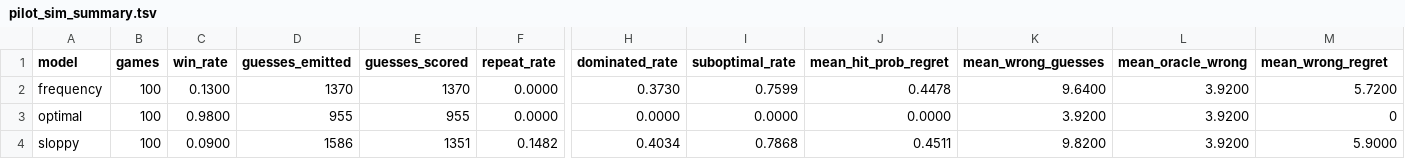
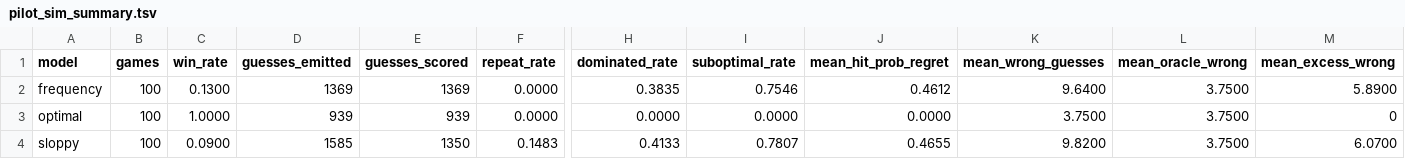
Before and after one commit to MattFisher/hangman-bench, a TSV file: analysis/pilot_sim_summary.tsv, drawn as a sheet; only a part is shown, gaps mark what is left out; the diff names each change by its address in the sheet, - before the commit and + after, or states it on an @@ line.

```diff
--- a/analysis/pilot_sim_summary.tsv
+++ b/analysis/pilot_sim_summary.tsv
-M1: mean_wrong_regret
+M1: mean_excess_wrong
-D2 (guesses_emitted): 1370
+D2 (guesses_emitted): 1369
-E2 (guesses_scored): 1370
+E2 (guesses_scored): 1369
-H2 (dominated_rate): 0.3730
+H2 (dominated_rate): 0.3835
-I2 (suboptimal_rate): 0.7599
+I2 (suboptimal_rate): 0.7546
-J2 (mean_hit_prob_regret): 0.4478
+J2 (mean_hit_prob_regret): 0.4612
-L2:L4 (mean_oracle_wrong): 3.9200
+L2:L4 (mean_oracle_wrong): 3.7500
-M2 (mean_excess_wrong): 5.7200
+M2 (mean_excess_wrong): 5.8900
-C3 (win_rate): 0.9800
+C3 (win_rate): 1.0000
-D3 (guesses_emitted): 955
+D3 (guesses_emitted): 939
-E3 (guesses_scored): 955
+E3 (guesses_scored): 939
-K3 (mean_wrong_guesses): 3.9200
+K3 (mean_wrong_guesses): 3.7500
-D4 (guesses_emitted): 1586
+D4 (guesses_emitted): 1585
-E4 (guesses_scored): 1351
+E4 (guesses_scored): 1350
-F4 (repeat_rate): 0.1482
+F4 (repeat_rate): 0.1483
-H4 (dominated_rate): 0.4034
+H4 (dominated_rate): 0.4133
-I4 (suboptimal_rate): 0.7868
+I4 (suboptimal_rate): 0.7807
-J4 (mean_hit_prob_regret): 0.4511
+J4 (mean_hit_prob_regret): 0.4655
-M4 (mean_excess_wrong): 5.9000
+M4 (mean_excess_wrong): 6.0700
```
Also changed, not shown: analysis/difficulty_binned.tsv, analysis/difficulty_binned_freq.tsv, 16 other files.
